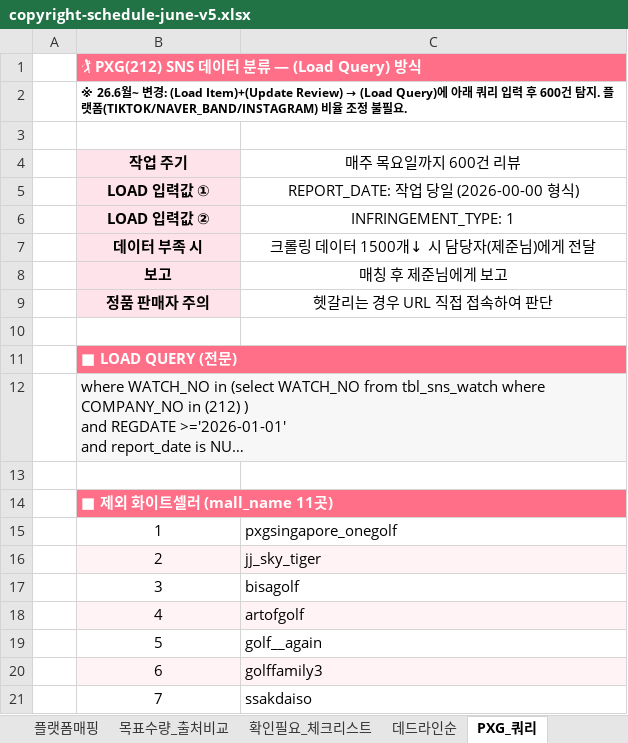
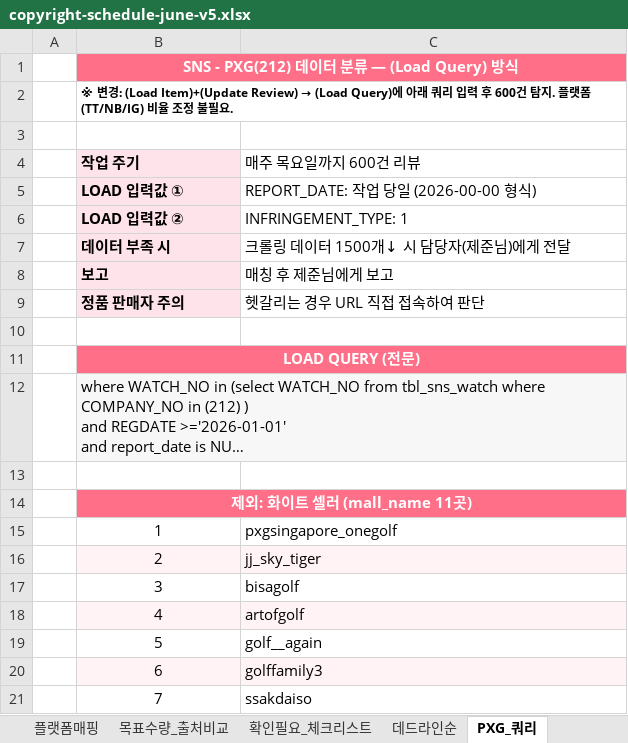
Before and after one commit to amis-zip/workspace, an Excel workbook: public/files/copyright-schedule-june-v5.xlsx, sheet PXG_쿼리, drawn as a sheet; only a part is shown; long unchanged cells end in …; values as stored, in another font and other column widths than the file's, no borders; the diff names each change by its address in the sheet, - before the commit and + after, or states it on an @@ line.

```diff
--- a/public/files/copyright-schedule-june-v5.xlsx (sheet PXG_쿼리)
+++ b/public/files/copyright-schedule-june-v5.xlsx (sheet PXG_쿼리)
-B1 (작업 주기): 🏌 PXG(212) SNS 데이터 분류 — (Load Query) 방식
+B1 (작업 주기): SNS - PXG(212) 데이터 분류 — (Load Query) 방식
-B1 alignment: left
+B1 alignment: center
@@ B2 (작업 주기): ※ 26.6월~ 변경: (Load Item)+(Update Review) → (Load Query)에 아래 쿼리 입력 후 600건 탐지. 플랫폼(TIKTOK/NAVER_BAND/INSTAGRAM) 비율… → ※ 변경: (Load Item)+(Update Review) → (Load Query)에 아래 쿼리 입력 후 600건 탐지. 플랫폼(TT/NB/IG) 비율… @@
-B4:C9 alignment: center
+B4:C9 alignment: left
-B11 (작업 주기): ■ LOAD QUERY (전문)
+B11 (작업 주기): LOAD QUERY (전문)
-B11 alignment: left
+B11 alignment: center
-B14 (작업 주기): ■ 제외 화이트셀러 (mall_name 11곳)
+B14 (작업 주기): 제외: 화이트 셀러 (mall_name 11곳)
-B14 alignment: left
+B14 alignment: center
```
Also changed, not shown: sheet 6월_업무마스터, sheet 확인필요_체크리스트, sheet 목표수량_출처비교, sheet 매칭_판단기준, sheet 데드라인순, sheet AI매칭_프롬프트, 1 more sheet, other sheet tabs, 3 other files.
